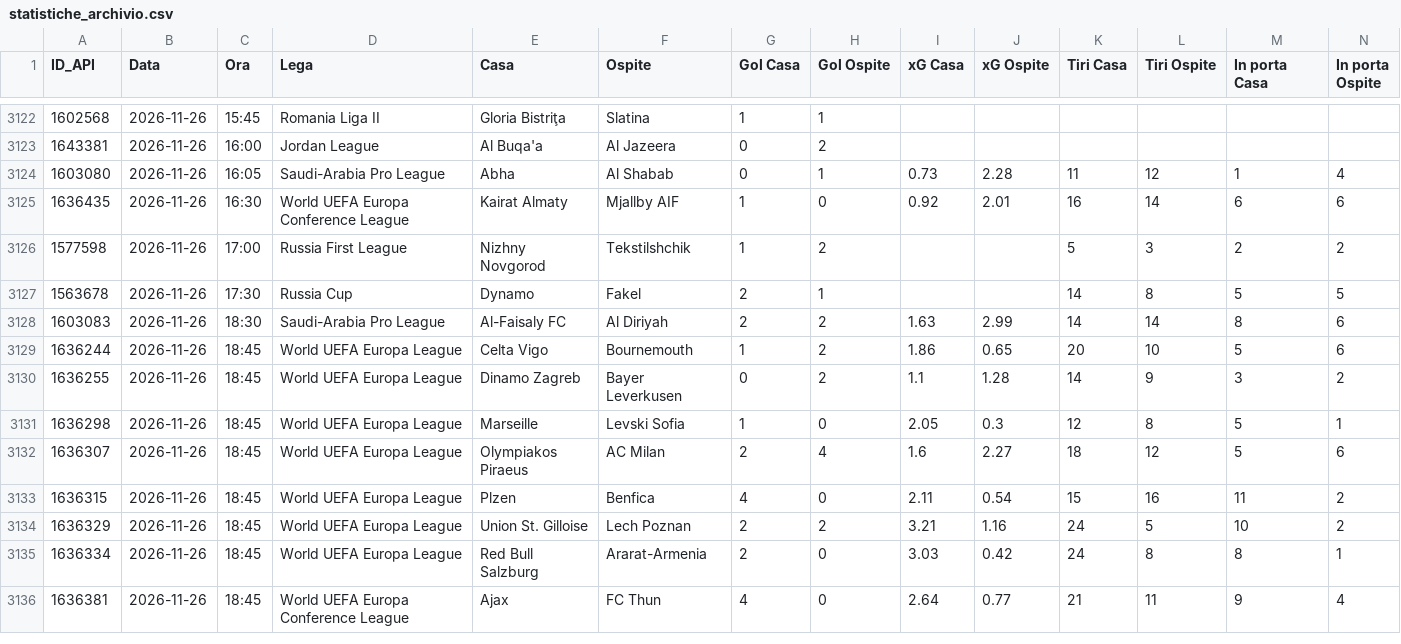
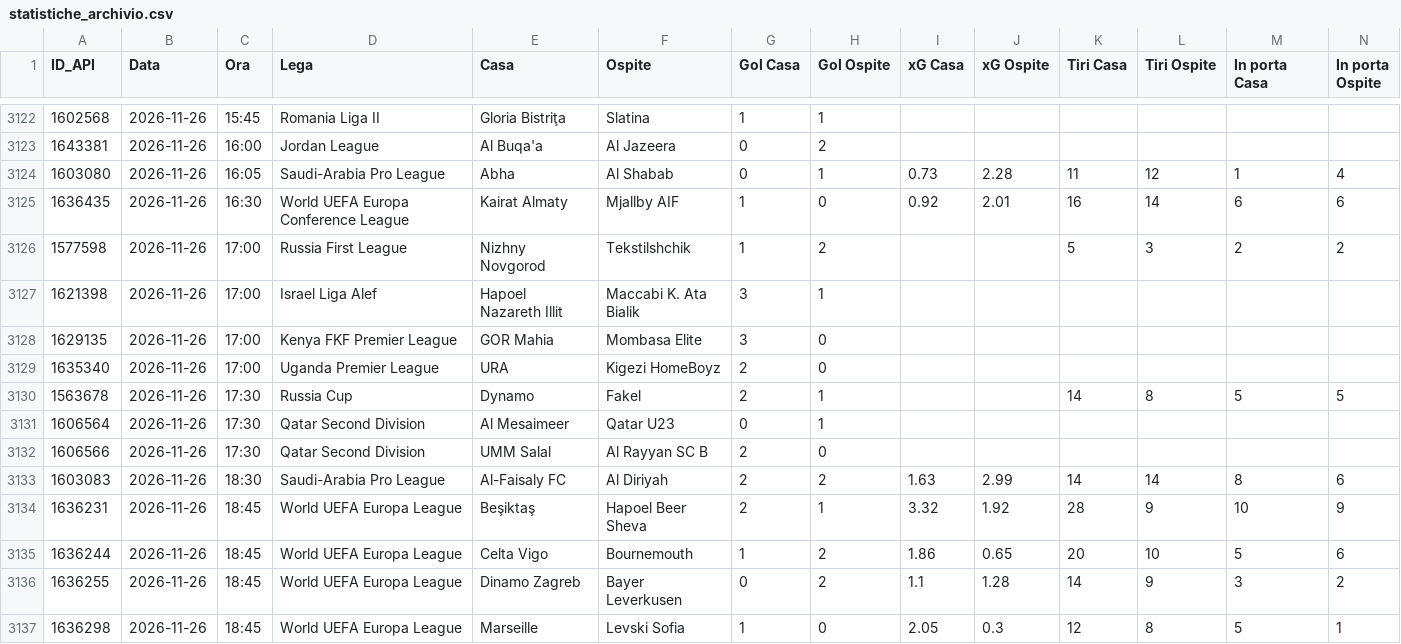
Before and after one commit to Caltiki/pronostici-repo, a CSV file: statistiche_archivio.csv, drawn as a sheet; only a part is shown, gaps mark what is left out; the shorter side is filled out with more unchanged rows; rows hold the shown columns only; the diff names each change by its address in the sheet, - before the commit and + after, or states it on an @@ line.

```diff
--- a/statistiche_archivio.csv
+++ b/statistiche_archivio.csv
+row 3127: 1621398 | 2026-11-26 | 17:00 | Israel Liga Alef | Hapoel Nazareth Illit | Maccabi K. Ata Bialik | 3 | 1
+row 3128: 1629135 | 2026-11-26 | 17:00 | Kenya FKF Premier League | GOR Mahia | Mombasa Elite | 3 | 0
+row 3129: 1635340 | 2026-11-26 | 17:00 | Uganda Premier League | URA | Kigezi HomeBoyz | 2 | 0
+row 3131: 1606564 | 2026-11-26 | 17:30 | Qatar Second Division | Al Mesaimeer | Qatar U23 | 0 | 1
+row 3132: 1606566 | 2026-11-26 | 17:30 | Qatar Second Division | UMM Salal | Al Rayyan SC B | 2 | 0
+row 3134: 1636231 | 2026-11-26 | 18:45 | World UEFA Europa League | Beşiktaş | Hapoel Beer Sheva | 2 | 1 | 3.32 | 1.92 | 28 | 9 | 10 | 9
```
Also changed, not shown: best_archivio.csv, pinnacle_archivio.csv, 13 other files.
